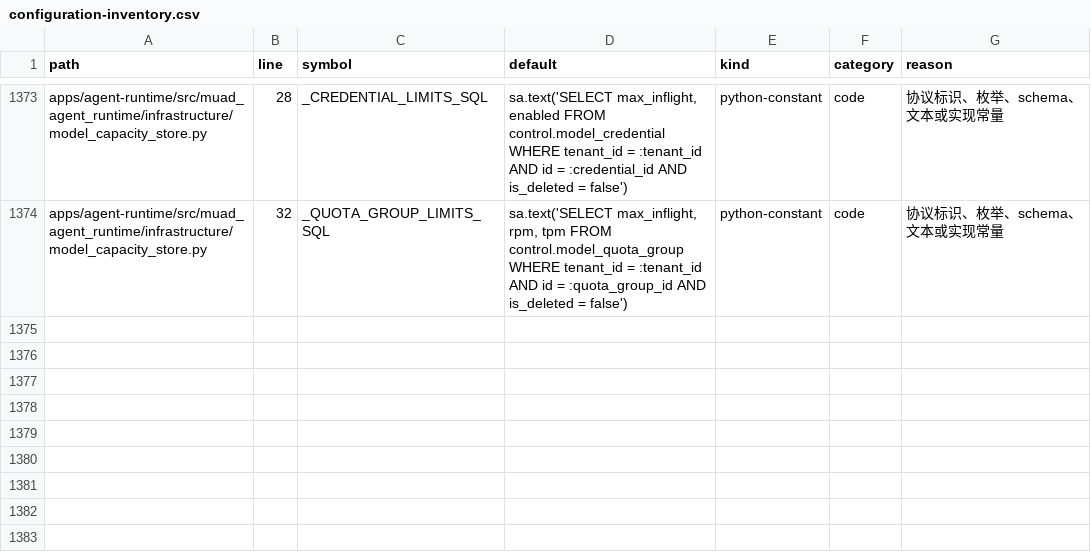
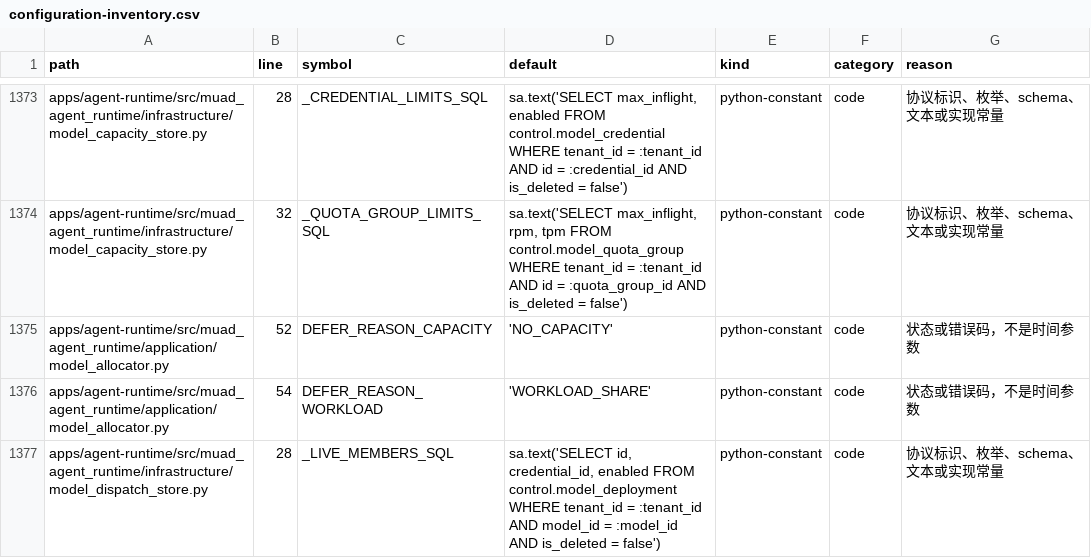
Before and after one commit to Michaelxwb/fluxion-harness, a CSV file: docs/configuration-inventory.csv, drawn as a sheet; only a part is shown, gaps mark what is left out; the diff names each change by its address in the sheet, - before the commit and + after, or states it on an @@ line.

Commit message:
cf-task(TASK-023): 加权均衡、共享epoch与工作负载公平调度（池锁内候选扫描与选择/计数；排序=dispatch_count÷weight→归一化在飞量→稳定轮转；共享epoch由PG时钟派生并就地归一不逐请求清零；后台按冻结权重让路、等待超老化即放行；低额度Key与共享额度组不超发；预占复用既有reserve公共端口，同attempt重放复用租约不重复计数）；B-223 RED=1 error→GREEN=15 passed（真实PG并发12次分配计数[4,4,4]）；回归 tests/agent_runtime 794 passed、tests/contracts 1281 passed、tests/architecture 33 passed、配置盘点 4 passed；TASK-023 Done Gate pass（deferred 33 verifier 待 verify-e2e）

```diff
--- a/docs/configuration-inventory.csv
+++ b/docs/configuration-inventory.csv
+row 1375: apps/agent-runtime/src/muad_agent_runtime/application/model_allocator.py | 52 | DEFER_REASON_CAPACITY | 'NO_CAPACITY' | python-constant | code | 状态或错误码，不是时间参数
+row 1376: apps/agent-runtime/src/muad_agent_runtime/application/model_allocator.py | 54 | DEFER_REASON_WORKLOAD | 'WORKLOAD_SHARE' | python-constant | code | 状态或错误码，不是时间参数
+row 1377: apps/agent-runtime/src/muad_agent_runtime/infrastructure/model_dispatch_store.py | 28 | _LIVE_MEMBERS_SQL | sa.text('SELECT id, credential_id, enabled FROM control.model_deployment WHERE tenant_id = :tenant_id AND model_id = :model_id AND is_deleted = false') | python-constant | code | 协议标识、枚举、schema、文本或实现常量
```
Also changed, not shown: 6 other files.
